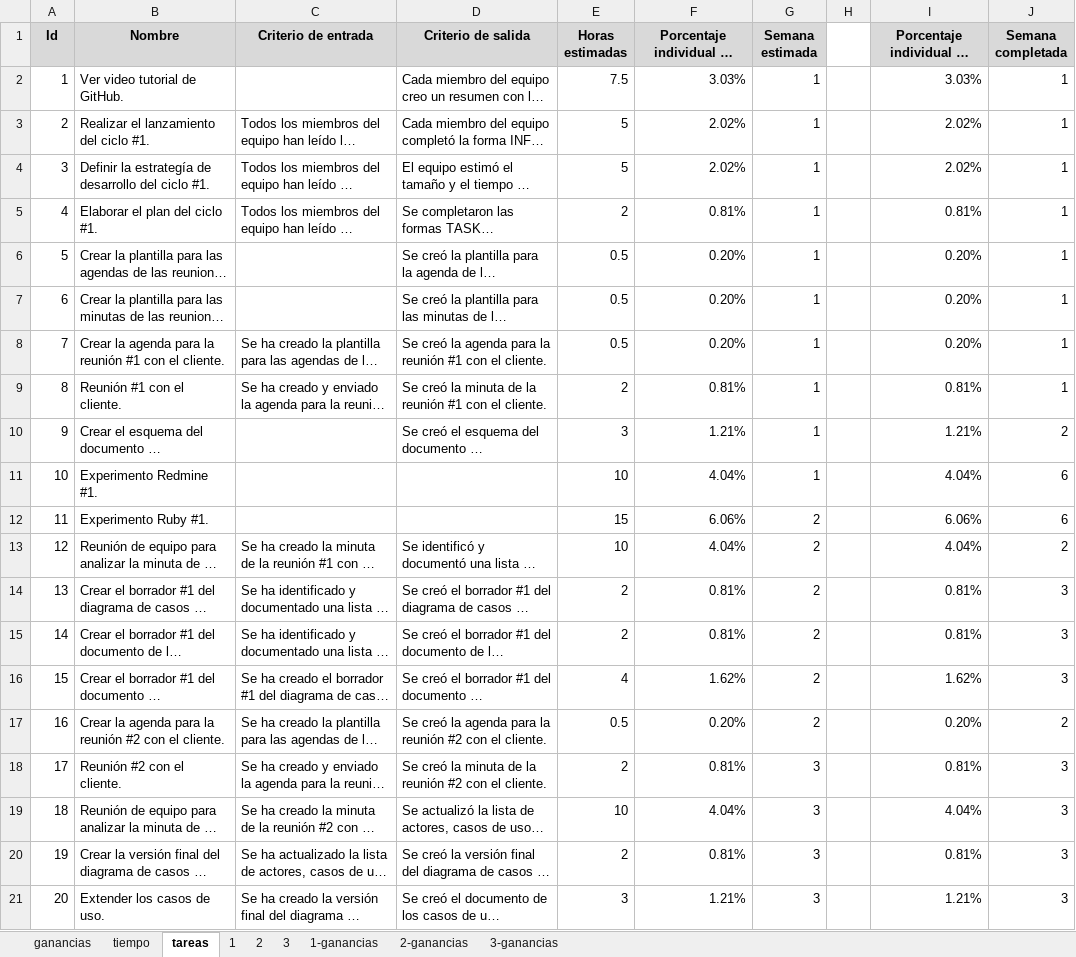
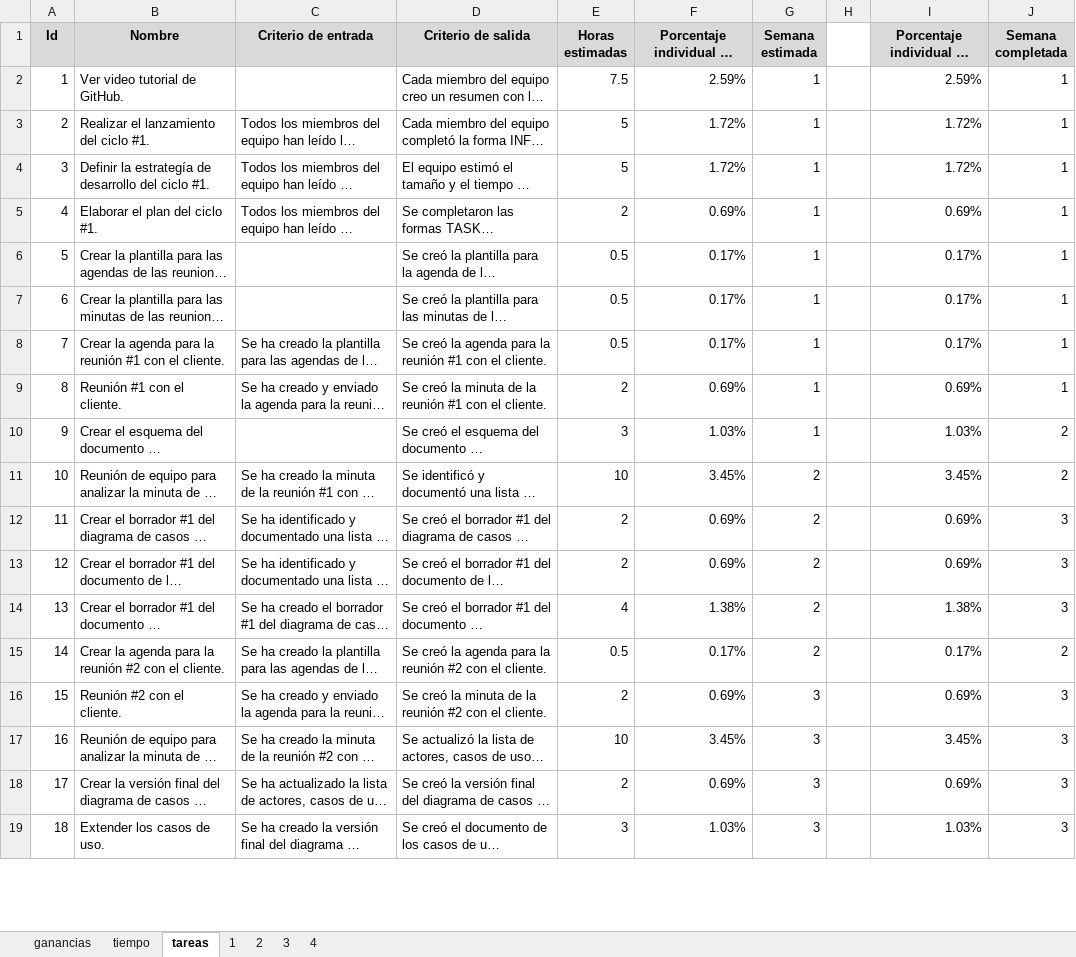
Before and after one commit to jw92/PPR, an Excel workbook: tspi/plan.xlsx, sheet tareas, drawn as a sheet; only a part is shown; long unchanged cells end in …; values as stored, in another font and other column widths than the file's, no borders; removed rows and columns are numbered as before the commit, all else as after; the diff covers the shown part only; the diff names each change by its address in the sheet, - before the commit and + after, or states it on an @@ line.

```diff
--- a/tspi/plan.xlsx (sheet tareas)
+++ b/tspi/plan.xlsx (sheet tareas)
-sheet tab: 1-ganancias
-sheet tab: 2-ganancias
-sheet tab: 3-ganancias
+sheet tab: 4
-F2: 3.03%
+F2: 2.59%
-I2: 3.03%
+I2: 2.59%
-F3:F4: 2.02%
+F3:F4: 1.72%
-I3:I4: 2.02%
+I3:I4: 1.72%
-F5: 0.81%
+F5: 0.69%
-I5: 0.81%
+I5: 0.69%
-F6:F8: 0.20%
+F6:F8: 0.17%
-I6:I8: 0.20%
+I6:I8: 0.17%
-F9: 0.81%
+F9: 0.69%
-I9: 0.81%
+I9: 0.69%
-F10: 1.21%
+F10: 1.03%
-I10: 1.21%
+I10: 1.03%
-row 11: 10 | Experimento Redmine #1. |  |  | 10 | 4.04% | 1 |  | 4.04% | 6
-row 12: 11 | Experimento Ruby #1. |  |  | 15 | 6.06% | 2 |  | 6.06% | 6
@@ column A (Id) renumbered between rows 11 and 69 @@
-F11: 4.04%
+F11: 3.45%
-I11: 4.04%
+I11: 3.45%
-F12:F13: 0.81%
+F12:F13: 0.69%
-I12:I13: 0.81%
+I12:I13: 0.69%
-F14: 1.62%
+F14: 1.38%
-I14: 1.62%
+I14: 1.38%
-F15: 0.20%
+F15: 0.17%
-I15: 0.20%
+I15: 0.17%
-F16: 0.81%
+F16: 0.69%
-I16: 0.81%
+I16: 0.69%
-F17: 4.04%
+F17: 3.45%
-I17: 4.04%
+I17: 3.45%
-F18: 0.81%
+F18: 0.69%
-I18: 0.81%
+I18: 0.69%
-F19: 1.21%
+F19: 1.03%
-I19: 1.21%
+I19: 1.03%
```
Also changed, not shown: 13 added rows, 4 removed rows and 99 edited cells elsewhere in this sheet, sheet 3, sheet 1, sheet 2, sheet tiempo, sheet ganancias, formulas that keep their value, charts or pictures, 6 other files.
